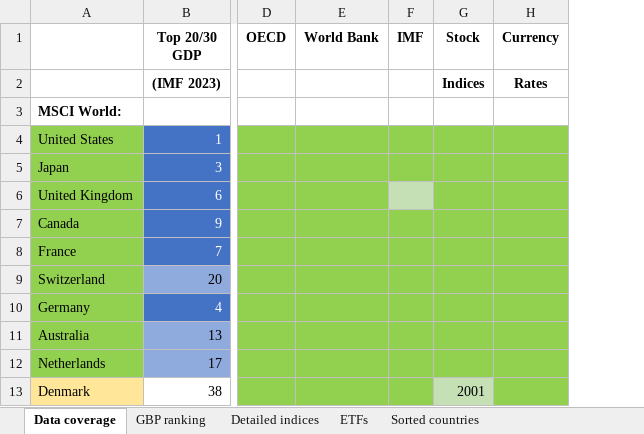
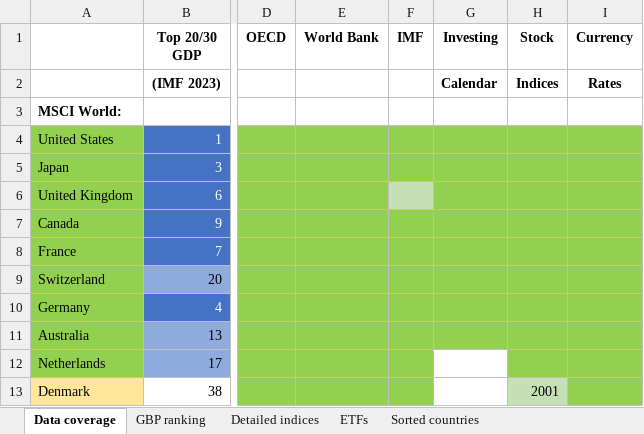
Before and after one commit to lharazin/TFM, an Excel workbook: Data/Data Sources Coverage_ACWI.xlsx, sheet Data coverage, drawn as a sheet; only a part is shown, gaps mark what is left out; values as stored, in another font and other column widths than the file's, no borders; the diff names each change by its address in the sheet, - before the commit and + after, or states it on an @@ line.

Commit message:
added economic calendar from investing.com

```diff
--- a/Data/Data Sources Coverage_ACWI.xlsx (sheet Data coverage)
+++ b/Data/Data Sources Coverage_ACWI.xlsx (sheet Data coverage)
+column G (Investing), row 2: Calendar
```
Also changed, not shown: 5 other files.
